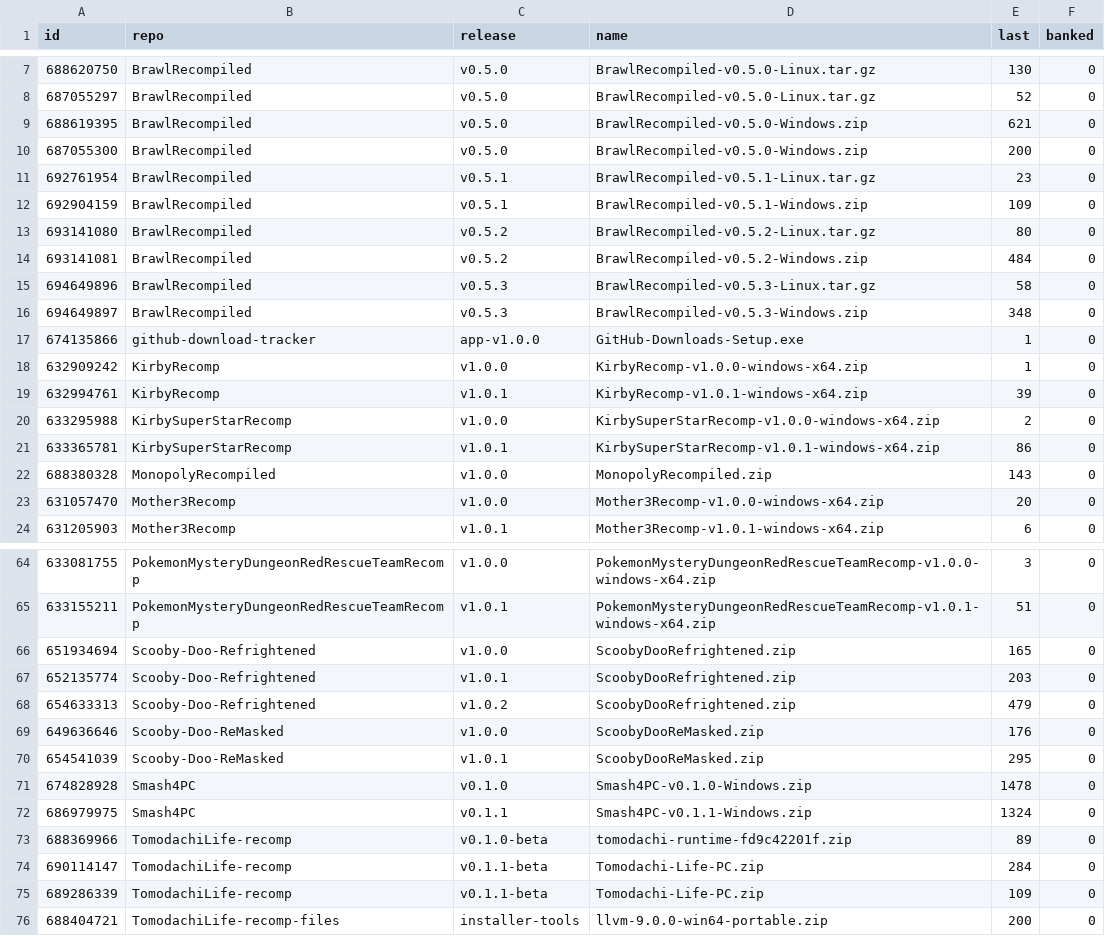
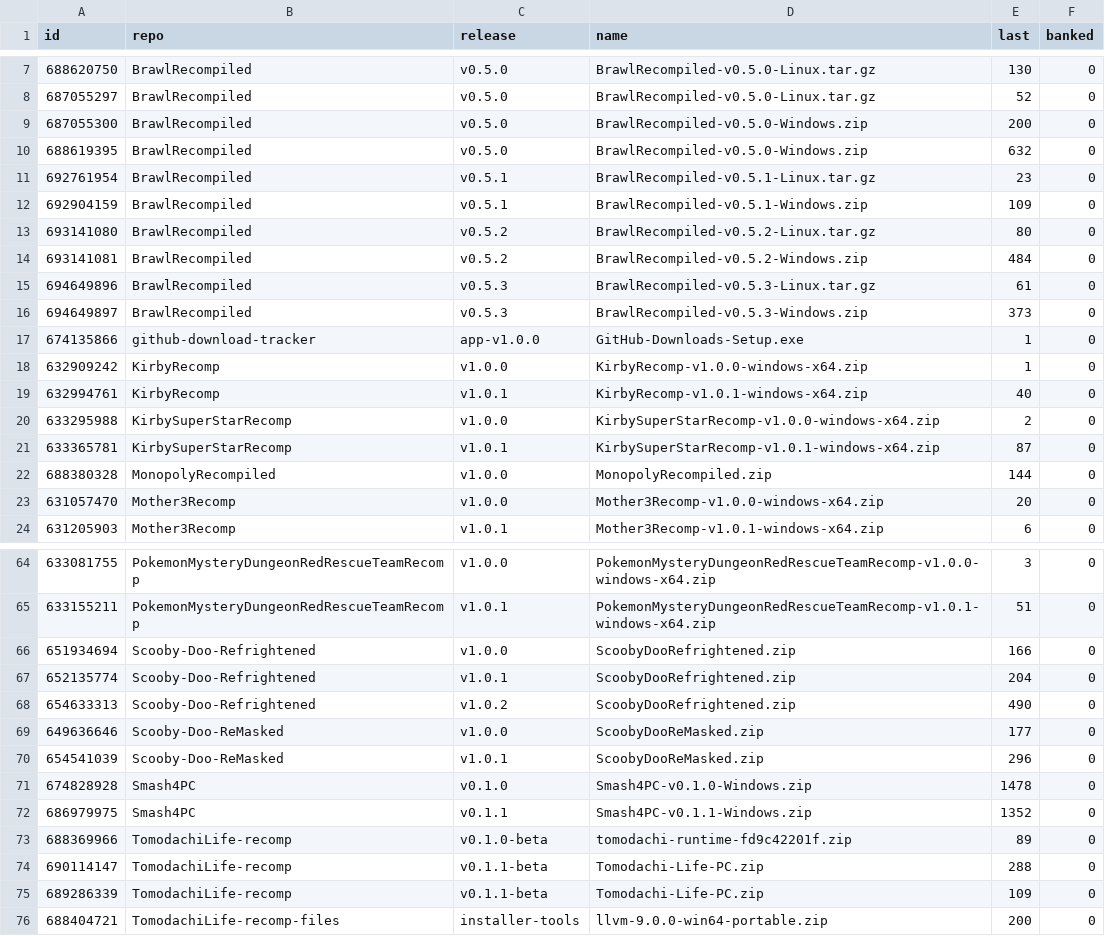
Before and after one commit to josiahg2502-glitch/github-download-tracker, a CSV file: assets.csv, drawn as a sheet; only a part is shown, gaps mark what is left out; the diff covers the shown part only.

```diff
--- a/assets.csv
+++ b/assets.csv
@@ -8,4 +8,4 @@
 "687055297","BrawlRecompiled","v0.5.0","BrawlRecompiled-v0.5.0-Linux.tar.gz","52","0"
-"688619395","BrawlRecompiled","v0.5.0","BrawlRecompiled-v0.5.0-Windows.zip","621","0"
 "687055300","BrawlRecompiled","v0.5.0","BrawlRecompiled-v0.5.0-Windows.zip","200","0"
+"688619395","BrawlRecompiled","v0.5.0","BrawlRecompiled-v0.5.0-Windows.zip","632","0"
 "692761954","BrawlRecompiled","v0.5.1","BrawlRecompiled-v0.5.1-Linux.tar.gz","23","0"
@@ -14,10 +14,10 @@
 "693141081","BrawlRecompiled","v0.5.2","BrawlRecompiled-v0.5.2-Windows.zip","484","0"
-"694649896","BrawlRecompiled","v0.5.3","BrawlRecompiled-v0.5.3-Linux.tar.gz","58","0"
-"694649897","BrawlRecompiled","v0.5.3","BrawlRecompiled-v0.5.3-Windows.zip","348","0"
+"694649896","BrawlRecompiled","v0.5.3","BrawlRecompiled-v0.5.3-Linux.tar.gz","61","0"
+"694649897","BrawlRecompiled","v0.5.3","BrawlRecompiled-v0.5.3-Windows.zip","373","0"
 "674135866","github-download-tracker","app-v1.0.0","GitHub-Downloads-Setup.exe","1","0"
 "632909242","KirbyRecomp","v1.0.0","KirbyRecomp-v1.0.0-windows-x64.zip","1","0"
-"632994761","KirbyRecomp","v1.0.1","KirbyRecomp-v1.0.1-windows-x64.zip","39","0"
+"632994761","KirbyRecomp","v1.0.1","KirbyRecomp-v1.0.1-windows-x64.zip","40","0"
 "633295988","KirbySuperStarRecomp","v1.0.0","KirbySuperStarRecomp-v1.0.0-windows-x64.zip","2","0"
-"633365781","KirbySuperStarRecomp","v1.0.1","KirbySuperStarRecomp-v1.0.1-windows-x64.zip","86","0"
-"688380328","MonopolyRecompiled","v1.0.0","MonopolyRecompiled.zip","143","0"
+"633365781","KirbySuperStarRecomp","v1.0.1","KirbySuperStarRecomp-v1.0.1-windows-x64.zip","87","0"
+"688380328","MonopolyRecompiled","v1.0.0","MonopolyRecompiled.zip","144","0"
 "631057470","Mother3Recomp","v1.0.0","Mother3Recomp-v1.0.0-windows-x64.zip","20","0"
@@ -65,11 +65,11 @@
 "633155211","PokemonMysteryDungeonRedRescueTeamRecomp","v1.0.1","PokemonMysteryDungeonRedRescueTeamRecomp-v1.0.1-windows-x64.zip","51","0"
-"651934694","Scooby-Doo-Refrightened","v1.0.0","ScoobyDooRefrightened.zip","165","0"
-"652135774","Scooby-Doo-Refrightened","v1.0.1","ScoobyDooRefrightened.zip","203","0"
-"654633313","Scooby-Doo-Refrightened","v1.0.2","ScoobyDooRefrightened.zip","479","0"
-"649636646","Scooby-Doo-ReMasked","v1.0.0","ScoobyDooReMasked.zip","176","0"
-"654541039","Scooby-Doo-ReMasked","v1.0.1","ScoobyDooReMasked.zip","295","0"
+"651934694","Scooby-Doo-Refrightened","v1.0.0","ScoobyDooRefrightened.zip","166","0"
+"652135774","Scooby-Doo-Refrightened","v1.0.1","ScoobyDooRefrightened.zip","204","0"
+"654633313","Scooby-Doo-Refrightened","v1.0.2","ScoobyDooRefrightened.zip","490","0"
+"649636646","Scooby-Doo-ReMasked","v1.0.0","ScoobyDooReMasked.zip","177","0"
+"654541039","Scooby-Doo-ReMasked","v1.0.1","ScoobyDooReMasked.zip","296","0"
 "674828928","Smash4PC","v0.1.0","Smash4PC-v0.1.0-Windows.zip","1478","0"
-"686979975","Smash4PC","v0.1.1","Smash4PC-v0.1.1-Windows.zip","1324","0"
+"686979975","Smash4PC","v0.1.1","Smash4PC-v0.1.1-Windows.zip","1352","0"
 "688369966","TomodachiLife-recomp","v0.1.0-beta","tomodachi-runtime-fd9c42201f.zip","89","0"
-"690114147","TomodachiLife-recomp","v0.1.1-beta","Tomodachi-Life-PC.zip","284","0"
+"690114147","TomodachiLife-recomp","v0.1.1-beta","Tomodachi-Life-PC.zip","288","0"
 "689286339","TomodachiLife-recomp","v0.1.1-beta","Tomodachi-Life-PC.zip","109","0"
```
Also changed, not shown: 2 moved rows and 10 edited cells elsewhere in this file, downloads.csv, 1 other file.
